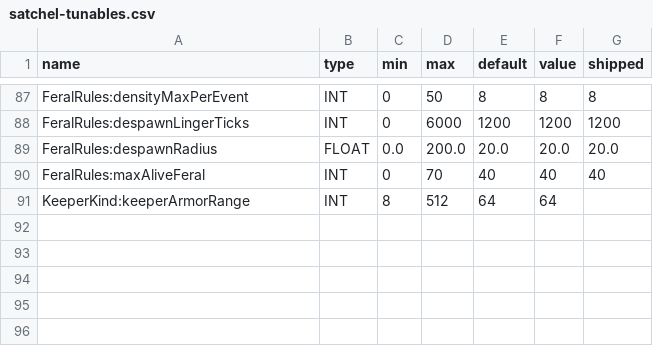
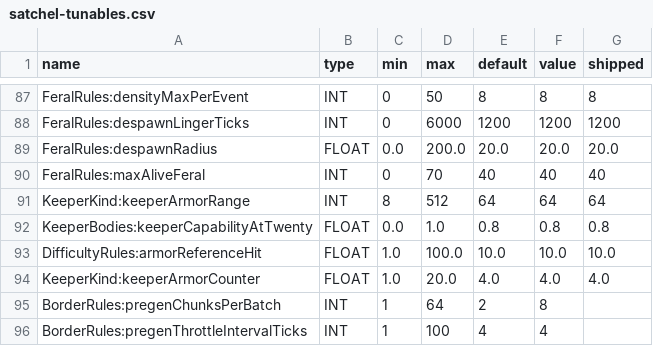
Before and after one commit to amkeyte/FrontierMode, a CSV file: Satchel/src/main/resources/satchel-tunables.csv, drawn as a sheet; only a part is shown, gaps mark what is left out.

```diff
--- a/Satchel/src/main/resources/satchel-tunables.csv
+++ b/Satchel/src/main/resources/satchel-tunables.csv
@@ -90,2 +90,7 @@ FeralRules:despawnRadius,FLOAT,0.0,200.0,20.0,20.0,20.0
 FeralRules:maxAliveFeral,INT,0,70,40,40,40
-KeeperKind:keeperArmorRange,INT,8,512,64,64,
+KeeperKind:keeperArmorRange,INT,8,512,64,64,64
+KeeperBodies:keeperCapabilityAtTwenty,FLOAT,0.0,1.0,0.8,0.8,0.8
+DifficultyRules:armorReferenceHit,FLOAT,1.0,100.0,10.0,10.0,10.0
+KeeperKind:keeperArmorCounter,FLOAT,1.0,20.0,4.0,4.0,4.0
+BorderRules:pregenChunksPerBatch,INT,1,64,2,8,
+BorderRules:pregenThrottleIntervalTicks,INT,1,100,4,4,
```
Also changed, not shown: 5 other files.
